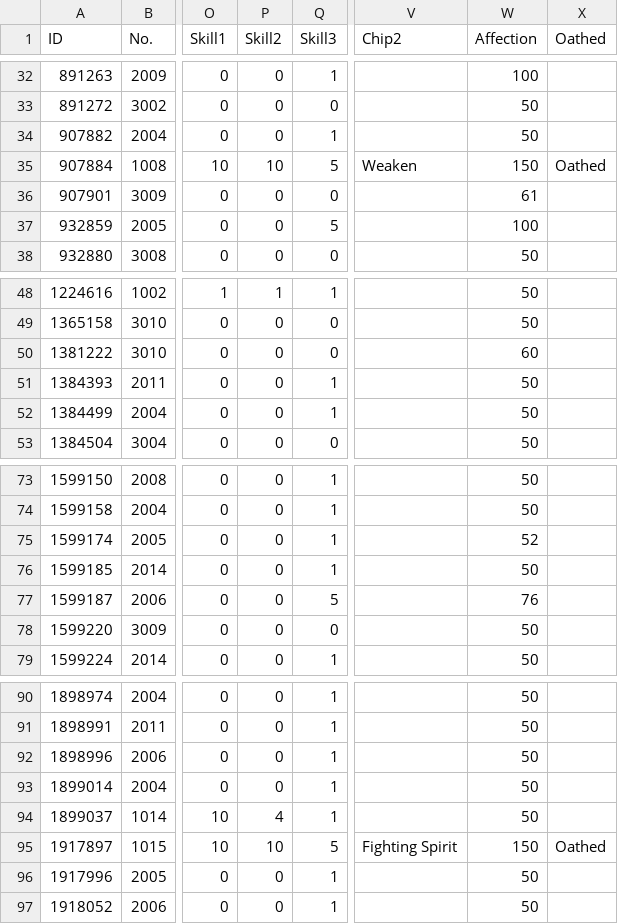
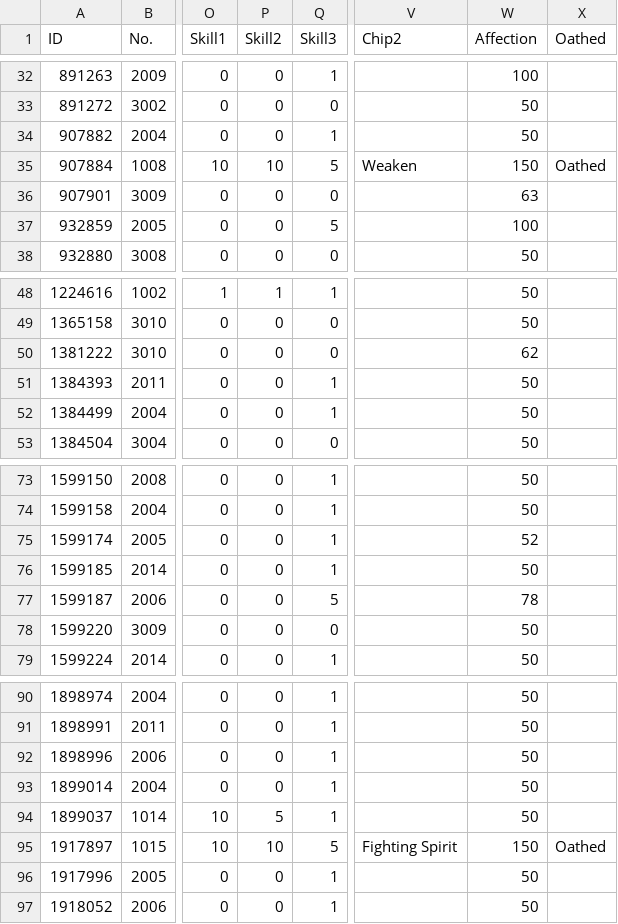
Before and after one commit to TheRealPetraLal/Info, a CSV file: Shrimp★Man_878904_coalition_info.csv, drawn as a sheet; only a part is shown, gaps mark what is left out; the diff names each change by its address in the sheet, - before the commit and + after, or states it on an @@ line.

```diff
--- a/Shrimp★Man_878904_coalition_info.csv
+++ b/Shrimp★Man_878904_coalition_info.csv
-W36 (Affection): 61
+W36 (Affection): 63
-W50 (Affection): 60
+W50 (Affection): 62
-W77 (Affection): 76
+W77 (Affection): 78
-P94 (Skill2): 4
+P94 (Skill2): 5
```
Also changed, not shown: Shrimp★Man_878904_doll_info.csv, Shrimp★Man_878904_equip_info.csv, 5 other files.
